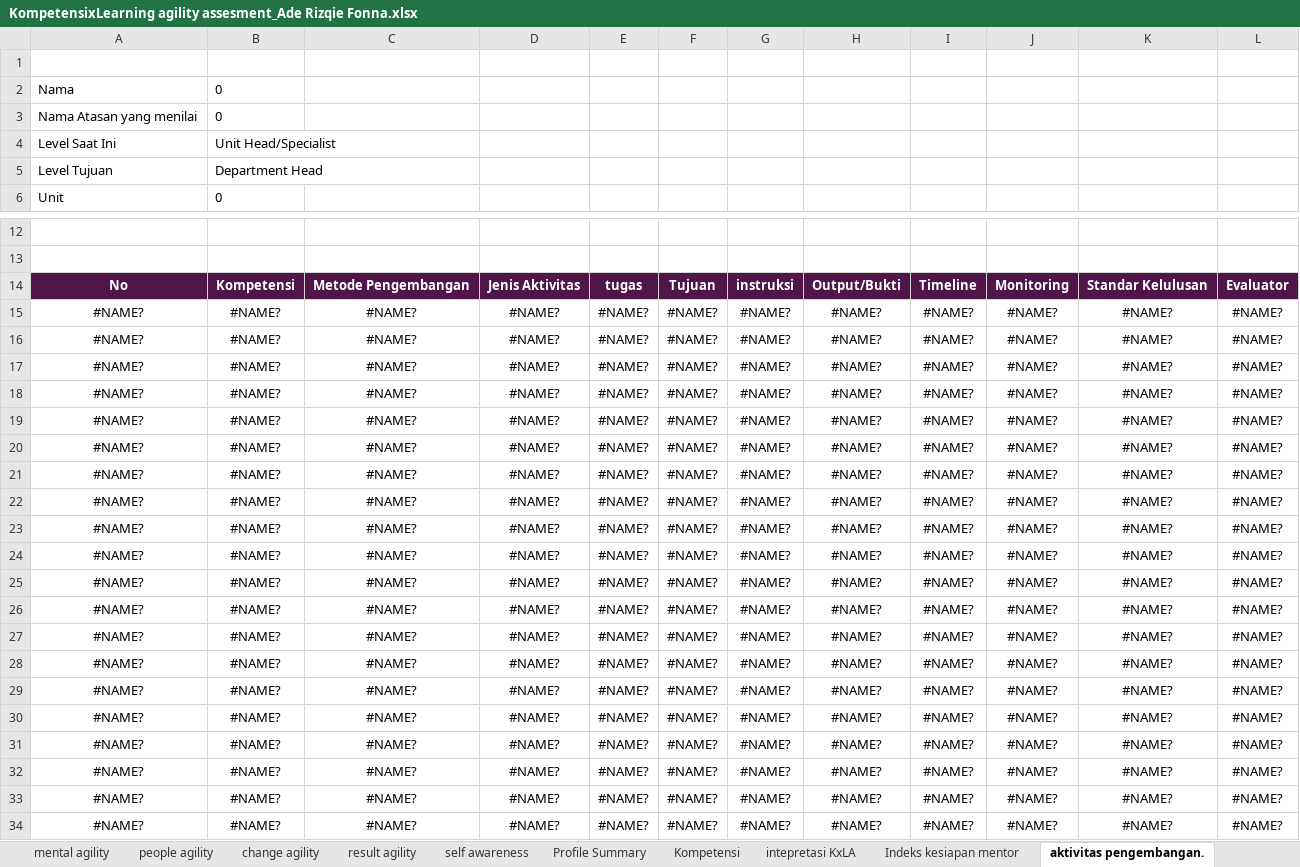
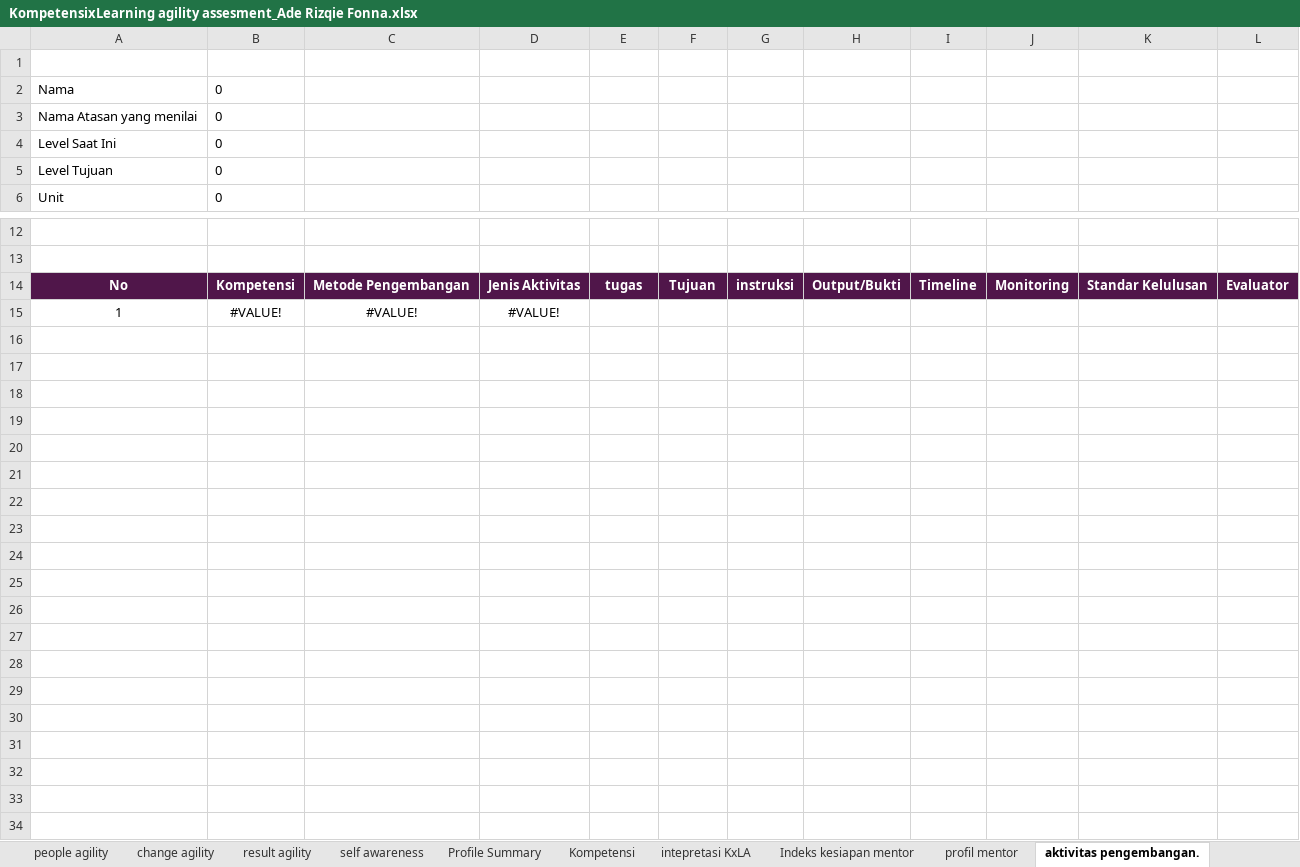
Before and after one commit to denden09/learning-agility, an Excel workbook: generated/KompetensixLearning agility assesment_Ade Rizqie Fonna.xlsx, sheet aktivitas pengembangan., drawn as a sheet; only a part is shown, gaps mark what is left out; values as stored, in another font and other column widths than the file's, no borders; removed rows and columns are numbered as before the commit, all else as after; the diff names each change by its address in the sheet, - before the commit and + after, or states it on an @@ line.

```diff
--- a/generated/KompetensixLearning agility assesment_Ade Rizqie Fonna.xlsx (sheet aktivitas pengembangan.)
+++ b/generated/KompetensixLearning agility assesment_Ade Rizqie Fonna.xlsx (sheet aktivitas pengembangan.)
+sheet tab: profil mentor
-B4: Unit Head/Specialist
+B4: 0
-B5: Department Head
+B5: 0
-row 15: #NAME? | #NAME? | #NAME? | #NAME? | #NAME? | #NAME? | #NAME? | #NAME? | #NAME? | #NAME? | #NAME? | #NAME?
-row 16: #NAME? | #NAME? | #NAME? | #NAME? | #NAME? | #NAME? | #NAME? | #NAME? | #NAME? | #NAME? | #NAME? | #NAME?
-row 17: #NAME? | #NAME? | #NAME? | #NAME? | #NAME? | #NAME? | #NAME? | #NAME? | #NAME? | #NAME? | #NAME? | #NAME?
-row 18: #NAME? | #NAME? | #NAME? | #NAME? | #NAME? | #NAME? | #NAME? | #NAME? | #NAME? | #NAME? | #NAME? | #NAME?
-row 19: #NAME? | #NAME? | #NAME? | #NAME? | #NAME? | #NAME? | #NAME? | #NAME? | #NAME? | #NAME? | #NAME? | #NAME?
-row 20: #NAME? | #NAME? | #NAME? | #NAME? | #NAME? | #NAME? | #NAME? | #NAME? | #NAME? | #NAME? | #NAME? | #NAME?
-row 21: #NAME? | #NAME? | #NAME? | #NAME? | #NAME? | #NAME? | #NAME? | #NAME? | #NAME? | #NAME? | #NAME? | #NAME?
-row 22: #NAME? | #NAME? | #NAME? | #NAME? | #NAME? | #NAME? | #NAME? | #NAME? | #NAME? | #NAME? | #NAME? | #NAME?
-row 23: #NAME? | #NAME? | #NAME? | #NAME? | #NAME? | #NAME? | #NAME? | #NAME? | #NAME? | #NAME? | #NAME? | #NAME?
-row 24: #NAME? | #NAME? | #NAME? | #NAME? | #NAME? | #NAME? | #NAME? | #NAME? | #NAME? | #NAME? | #NAME? | #NAME?
-row 25: #NAME? | #NAME? | #NAME? | #NAME? | #NAME? | #NAME? | #NAME? | #NAME? | #NAME? | #NAME? | #NAME? | #NAME?
-row 26: #NAME? | #NAME? | #NAME? | #NAME? | #NAME? | #NAME? | #NAME? | #NAME? | #NAME? | #NAME? | #NAME? | #NAME?
-row 27: #NAME? | #NAME? | #NAME? | #NAME? | #NAME? | #NAME? | #NAME? | #NAME? | #NAME? | #NAME? | #NAME? | #NAME?
-row 28: #NAME? | #NAME? | #NAME? | #NAME? | #NAME? | #NAME? | #NAME? | #NAME? | #NAME? | #NAME? | #NAME? | #NAME?
-row 29: #NAME? | #NAME? | #NAME? | #NAME? | #NAME? | #NAME? | #NAME? | #NAME? | #NAME? | #NAME? | #NAME? | #NAME?
-row 30: #NAME? | #NAME? | #NAME? | #NAME? | #NAME? | #NAME? | #NAME? | #NAME? | #NAME? | #NAME? | #NAME? | #NAME?
-row 31: #NAME? | #NAME? | #NAME? | #NAME? | #NAME? | #NAME? | #NAME? | #NAME? | #NAME? | #NAME? | #NAME? | #NAME?
-row 32: #NAME? | #NAME? | #NAME? | #NAME? | #NAME? | #NAME? | #NAME? | #NAME? | #NAME? | #NAME? | #NAME? | #NAME?
-row 33: #NAME? | #NAME? | #NAME? | #NAME? | #NAME? | #NAME? | #NAME? | #NAME? | #NAME? | #NAME? | #NAME? | #NAME?
-row 34: #NAME? | #NAME? | #NAME? | #NAME? | #NAME? | #NAME? | #NAME? | #NAME? | #NAME? | #NAME? | #NAME? | #NAME?
+row 15: 1 | #VALUE! | #VALUE! | #VALUE!
```
Also changed, not shown: sheet Monitoring pengembangan, sheet Kompetensi, sheet Hasil Perilaku, sheet Profile Summary, sheet intepretasi KxLA, sheet result agility, 8 more sheets, other sheet tabs, formulas that keep their value, hidden cells, charts or pictures, 1 other file.
